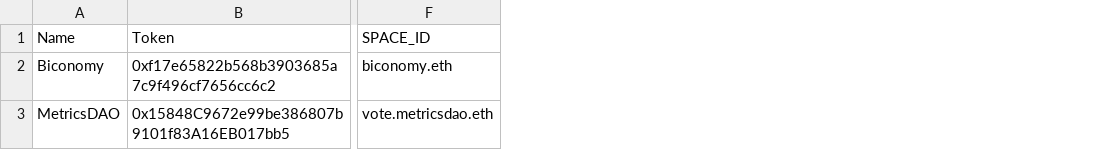
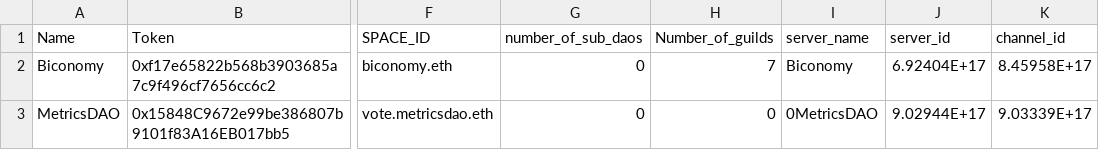
Before and after one commit to sandeshsk12/Dao, a CSV file: dao_details.csv, drawn as a sheet; only a part is shown, gaps mark what is left out; the diff names each change by its address in the sheet, - before the commit and + after, or states it on an @@ line.

```diff
--- a/dao_details.csv
+++ b/dao_details.csv
+column G (number_of_sub_daos), rows 2-3: 0 | 0
+column H (Number_of_guilds), rows 2-3: 7 | 0
+column I (server_name), rows 2-3: Biconomy | 0MetricsDAO
+column J (server_id), rows 2-3: 6.92404E+17 | 9.02944E+17
+column K (channel_id), rows 2-3: 8.45958E+17 | 9.03339E+17
```
Also changed, not shown: RRR/mom_users.csv, RRR/nve_users.csv, 8 other files.
